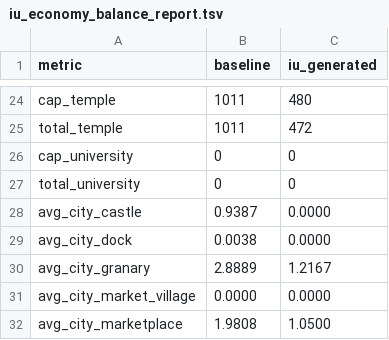
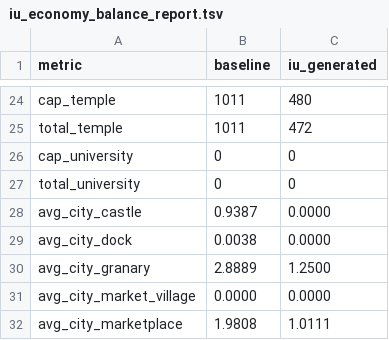
Before and after one commit to man-netcat/Imperator-Universalis, a TSV file: tools/ir_to_eu5/iu_economy_balance_report.tsv, drawn as a sheet; only a part is shown, gaps mark what is left out; the diff covers the shown part only.

```diff
--- a/tools/ir_to_eu5/iu_economy_balance_report.tsv
+++ b/tools/ir_to_eu5/iu_economy_balance_report.tsv
@@ -29,4 +29,4 @@ avg_city_castle	0.9387	0.0000
 avg_city_dock	0.0038	0.0000
-avg_city_granary	2.8889	1.2167
+avg_city_granary	2.8889	1.2500
 avg_city_market_village	0.0000	0.0000
-avg_city_marketplace	1.9808	1.0500
+avg_city_marketplace	1.9808	1.0111
```
Also changed, not shown: 11 edited cells elsewhere in this file, tools/ir_to_eu5/iu_location_development_overrides.tsv, 33 other files.
